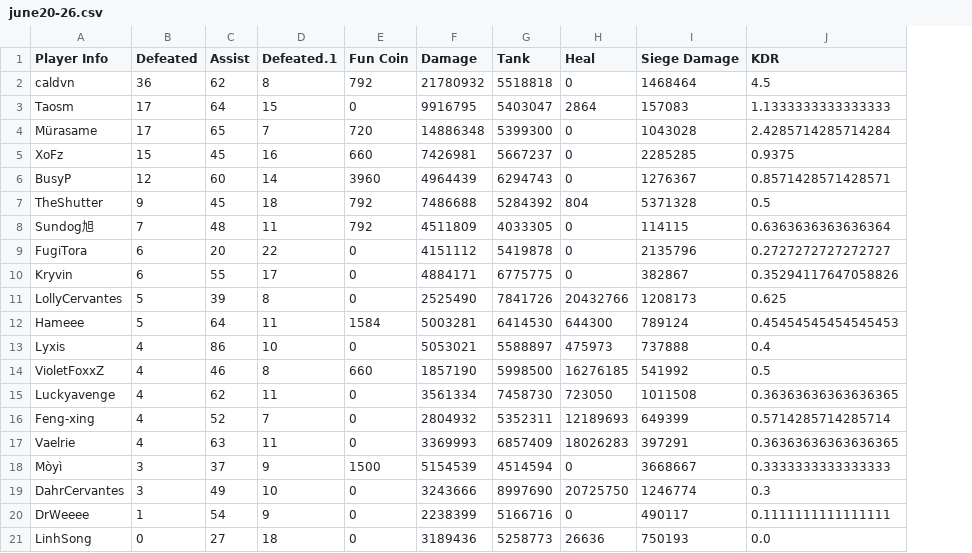
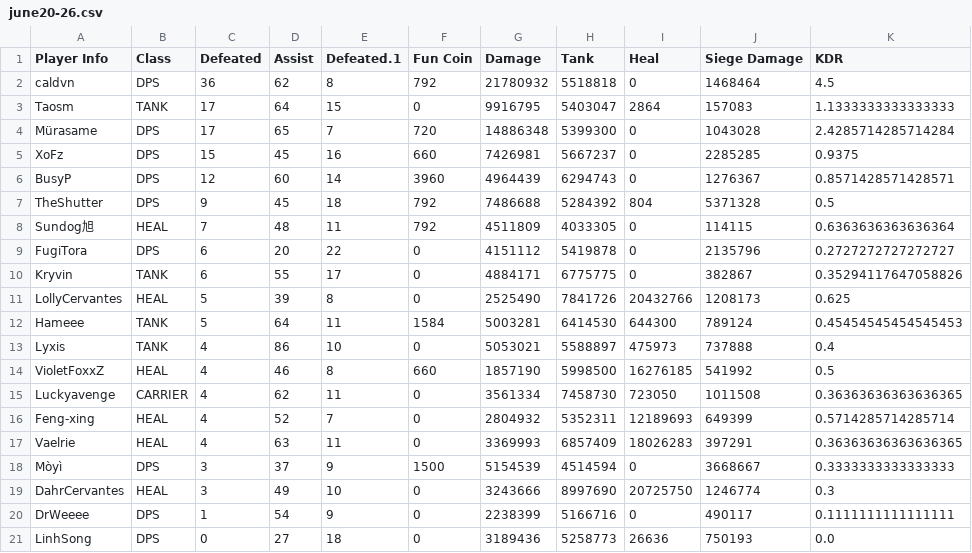
Before and after one commit to VoW314/NightFall, a CSV file: data/league/june20-26.csv, drawn as a sheet; only a part is shown; the diff names each change by its address in the sheet, - before the commit and + after, or states it on an @@ line.

```diff
--- a/data/league/june20-26.csv
+++ b/data/league/june20-26.csv
+column B (Class), rows 2-21: DPS | TANK | DPS | DPS | DPS | DPS | HEAL | DPS | TANK | HEAL | TANK | TANK | HEAL | CARRIER | HEAL | HEAL | DPS | HEAL | DPS | DPS
```
Also changed, not shown: 2 other files.
